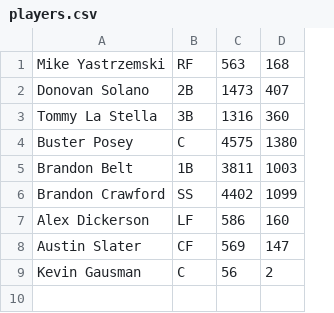
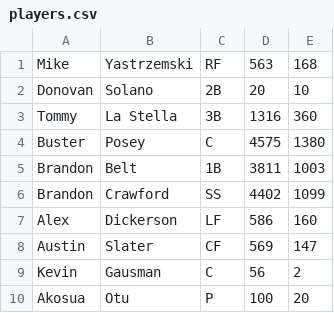
Before and after one commit to AOtu12/akosua-otu-baseball-manager, a CSV file: players.csv, drawn as a sheet; removed rows and columns are numbered as before the commit, all else as after; the diff names each change by its address in the sheet, - before the commit and + after, or states it on an @@ line.

Commit message:
Convert players.csv to first/last name format

```diff
--- a/players.csv
+++ b/players.csv
-column A, row 1: Mike Yastrzemski; rows 3-9: Tommy La Stella | Buster Posey | Brandon Belt | Brandon Crawford | Alex Dickerson | Austin Slater | Kevin Gausman
+column A, row 1: Mike; rows 3-9: Tommy | Buster | Brandon | Brandon | Alex | Austin | Kevin
+column B, row 1: Yastrzemski; rows 3-9: La Stella | Posey | Belt | Crawford | Dickerson | Slater | Gausman
-row 2: Donovan Solano | 2B | 1473 | 407
+row 2: Donovan | Solano | 2B | 20 | 10
+row 10: Akosua | Otu | P | 100 | 20
```
